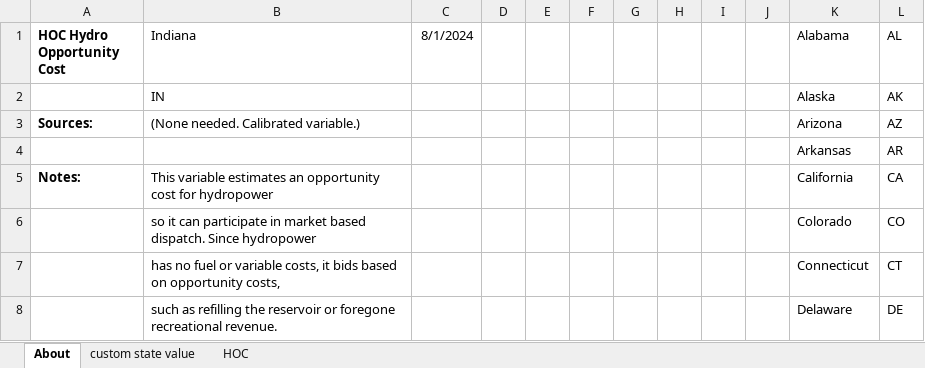
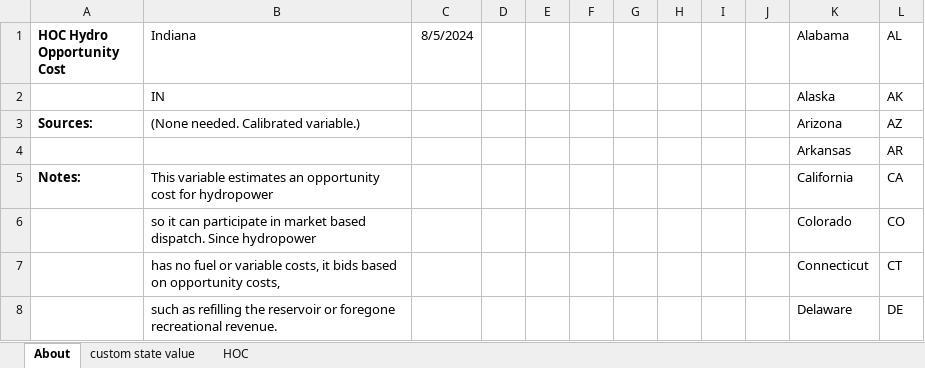
Before and after one commit to EnergyInnovation/eps-indiana, an Excel workbook: InputData/elec/HOC/HOC Hydro Opportunity Costs.xlsx, sheet About, drawn as a sheet; only a part is shown; values as stored, in another font and other column widths than the file's, no borders; conditional formats not drawn; the diff names each change by its address in the sheet, - before the commit and + after, or states it on an @@ line.

```diff
--- a/InputData/elec/HOC/HOC Hydro Opportunity Costs.xlsx (sheet About)
+++ b/InputData/elec/HOC/HOC Hydro Opportunity Costs.xlsx (sheet About)
-C1: 8/1/2024
+C1: 8/5/2024
```
Also changed, not shown: 6 other files.
